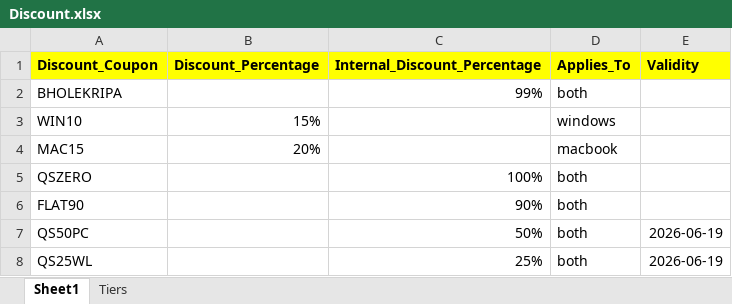
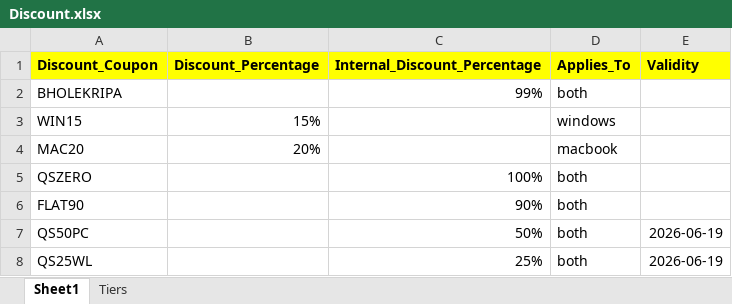
Before and after one commit to quicksoftware-gl/quicksoftwares, an Excel workbook: Discount.xlsx, sheet Sheet1, drawn as a sheet; values as stored, in another font and other column widths than the file's, no borders; the diff names each change by its address in the sheet, - before the commit and + after, or states it on an @@ line.

Commit message:
Add files via upload

```diff
--- a/Discount.xlsx (sheet Sheet1)
+++ b/Discount.xlsx (sheet Sheet1)
-A3 (Discount_Coupon): WIN10
+A3 (Discount_Coupon): WIN15
-A4 (Discount_Coupon): MAC15
+A4 (Discount_Coupon): MAC20
```
